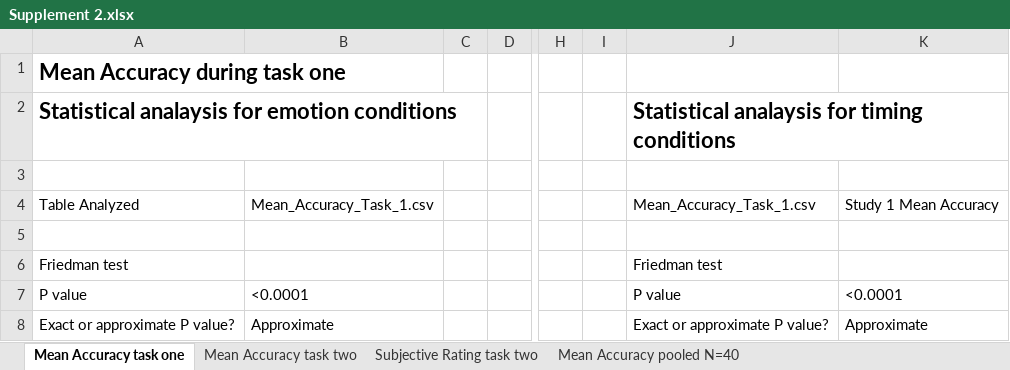
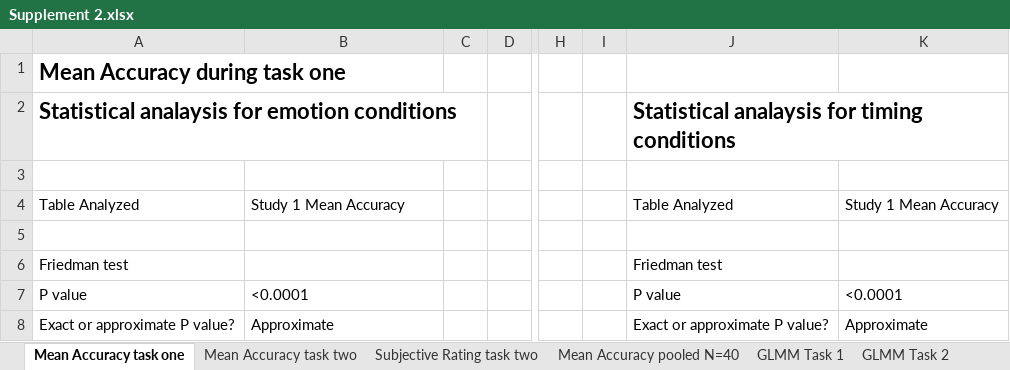
Before and after one commit to JuliaSchraeder/SubconsciousTiming, an Excel workbook: supplements/Supplement 2.xlsx, sheet Mean Accuracy task one, drawn as a sheet; only a part is shown, gaps mark what is left out; values as stored, in another font and other column widths than the file's, no borders; the diff names each change by its address in the sheet, - before the commit and + after, or states it on an @@ line.

```diff
--- a/supplements/Supplement 2.xlsx (sheet Mean Accuracy task one)
+++ b/supplements/Supplement 2.xlsx (sheet Mean Accuracy task one)
+sheet tab: GLMM Task 1
+sheet tab: GLMM Task 2
-B4: Mean_Accuracy_Task_1.csv
+B4: Study 1 Mean Accuracy
-J4: Mean_Accuracy_Task_1.csv
+J4: Table Analyzed
```
Also changed, not shown: sheet Mean Accuracy task two, sheet Mean Accuracy pooled N=40, sheet Subjective Rating task two, other sheet tabs, 1 other file.
